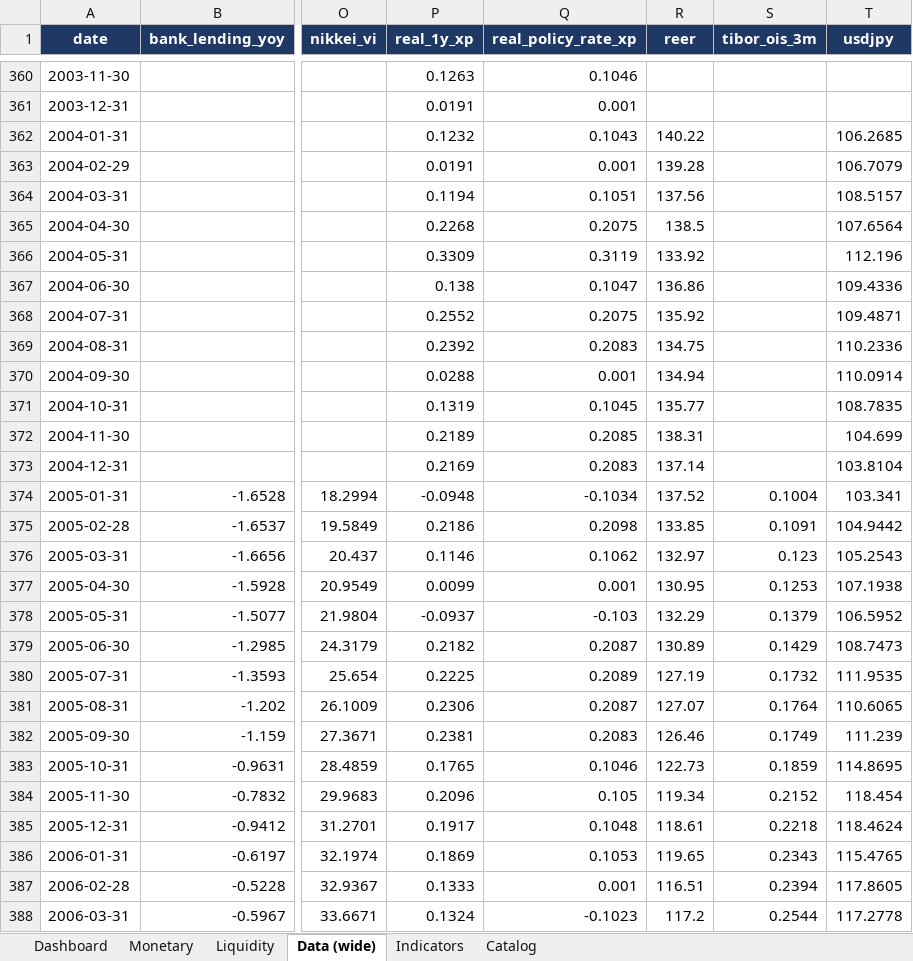
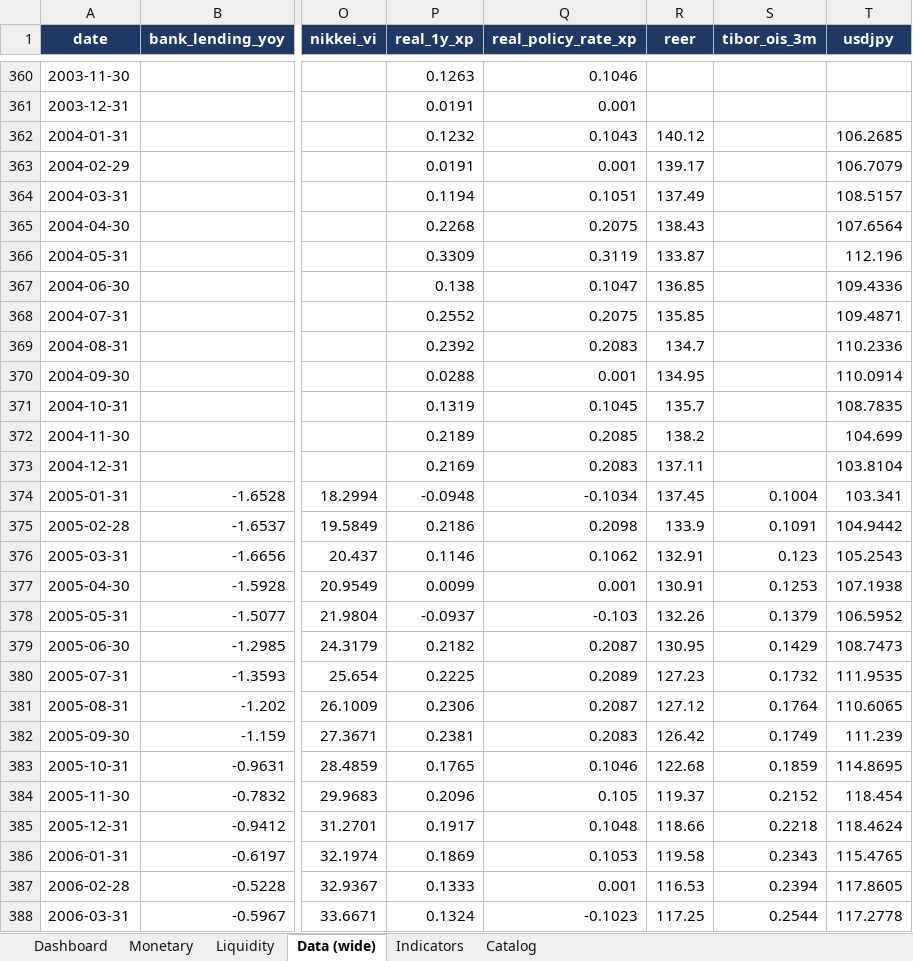
Before and after one commit to LY069/Japan-Financial-Condition-Tracker, an Excel workbook: Japan_ML_Tracker.xlsx, sheet Data (wide), drawn as a sheet; only a part is shown, gaps mark what is left out; values as stored, in another font and other column widths than the file's, no borders; the diff covers the shown part only; the diff names each change by its address in the sheet, - before the commit and + after, or states it on an @@ line.

```diff
--- a/Japan_ML_Tracker.xlsx (sheet Data (wide))
+++ b/Japan_ML_Tracker.xlsx (sheet Data (wide))
-R362 (reer): 140.22
+R362 (reer): 140.12
-R363 (reer): 139.28
+R363 (reer): 139.17
-R364 (reer): 137.56
+R364 (reer): 137.49
-R365 (reer): 138.5
+R365 (reer): 138.43
-R366 (reer): 133.92
+R366 (reer): 133.87
-R367 (reer): 136.86
+R367 (reer): 136.85
-R368 (reer): 135.92
+R368 (reer): 135.85
-R369 (reer): 134.75
+R369 (reer): 134.7
-R370 (reer): 134.94
+R370 (reer): 134.95
-R371 (reer): 135.77
+R371 (reer): 135.7
-R372 (reer): 138.31
+R372 (reer): 138.2
-R373 (reer): 137.14
+R373 (reer): 137.11
-R374 (reer): 137.52
+R374 (reer): 137.45
-R375 (reer): 133.85
+R375 (reer): 133.9
-R376 (reer): 132.97
+R376 (reer): 132.91
-R377 (reer): 130.95
+R377 (reer): 130.91
-R378 (reer): 132.29
+R378 (reer): 132.26
-R379 (reer): 130.89
+R379 (reer): 130.95
-R380 (reer): 127.19
+R380 (reer): 127.23
-R381 (reer): 127.07
+R381 (reer): 127.12
-R382 (reer): 126.46
+R382 (reer): 126.42
-R383 (reer): 122.73
+R383 (reer): 122.68
-R384 (reer): 119.34
+R384 (reer): 119.37
-R385 (reer): 118.61
+R385 (reer): 118.66
-R386 (reer): 119.65
+R386 (reer): 119.58
-R387 (reer): 116.51
+R387 (reer): 116.53
-R388 (reer): 117.2
+R388 (reer): 117.25
```
Also changed, not shown: 231 edited cells elsewhere in this sheet, sheet Indicators, sheet Dashboard, sheet Liquidity, sheet Monetary, hidden cells, Japan_FCI_Tracker.xlsx, 5 other files.
